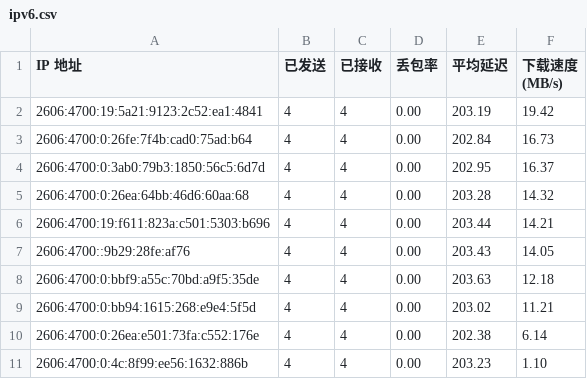
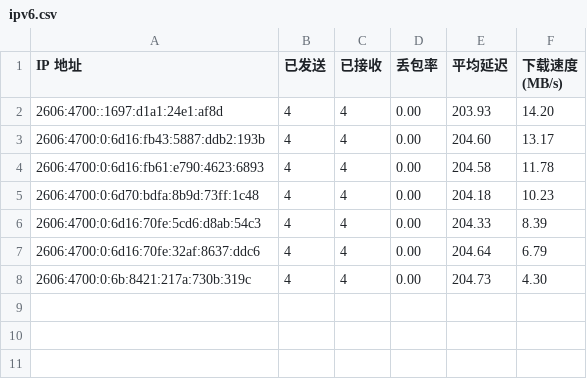
Before and after one commit to yuntinkn06/IPDB, a CSV file: BestCF/ipv6.csv, drawn as a sheet.

Commit message:
Update BestCF/ipv6.csv - 2026-04-28 20:17:30

```diff
--- a/BestCF/ipv6.csv
+++ b/BestCF/ipv6.csv
@@ -1,11 +1,8 @@
 IP 地址,已发送,已接收,丢包率,平均延迟,下载速度 (MB/s)
-2606:4700:19:5a21:9123:2c52:ea1:4841,4,4,0.00,203.19,19.42
-2606:4700:0:26fe:7f4b:cad0:75ad:b64,4,4,0.00,202.84,16.73
-2606:4700:0:3ab0:79b3:1850:56c5:6d7d,4,4,0.00,202.95,16.37
-2606:4700:0:26ea:64bb:46d6:60aa:68,4,4,0.00,203.28,14.32
-2606:4700:19:f611:823a:c501:5303:b696,4,4,0.00,203.44,14.21
-2606:4700::9b29:28fe:af76,4,4,0.00,203.43,14.05
-2606:4700:0:bbf9:a55c:70bd:a9f5:35de,4,4,0.00,203.63,12.18
-2606:4700:0:bb94:1615:268:e9e4:5f5d,4,4,0.00,203.02,11.21
-2606:4700:0:26ea:e501:73fa:c552:176e,4,4,0.00,202.38,6.14
-2606:4700:0:4c:8f99:ee56:1632:886b,4,4,0.00,203.23,1.10
+2606:4700::1697:d1a1:24e1:af8d,4,4,0.00,203.93,14.20
+2606:4700:0:6d16:fb43:5887:ddb2:193b,4,4,0.00,204.60,13.17
+2606:4700:0:6d16:fb61:e790:4623:6893,4,4,0.00,204.58,11.78
+2606:4700:0:6d70:bdfa:8b9d:73ff:1c48,4,4,0.00,204.18,10.23
+2606:4700:0:6d16:70fe:5cd6:d8ab:54c3,4,4,0.00,204.33,8.39
+2606:4700:0:6d16:70fe:32af:8637:ddc6,4,4,0.00,204.64,6.79
+2606:4700:0:6b:8421:217a:730b:319c,4,4,0.00,204.73,4.30
```
